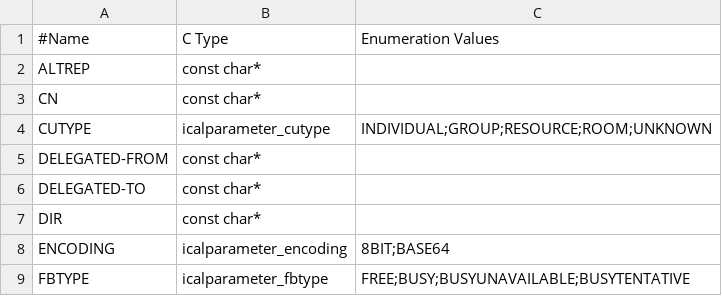
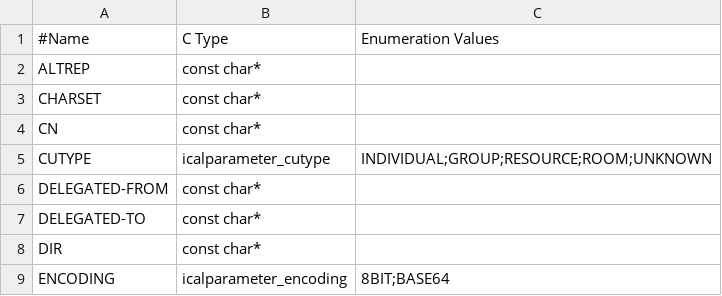
Before and after one commit to KDE/kdepimlibs, a CSV file: kcal/libical/design-data/parameters.csv, drawn as a sheet; only a part is shown; the shorter side is filled out with more unchanged rows.

Commit message:
Forwardport: Allow the usage of 'CHARSET' as parameter
svn path=/trunk/KDE/kdepimlibs/; revision=637974

```diff
--- a/kcal/libical/design-data/parameters.csv
+++ b/kcal/libical/design-data/parameters.csv
@@ -2,2 +2,3 @@
 "ALTREP","const char*",
+"CHARSET","const char*",
 "CN","const char*",
```
